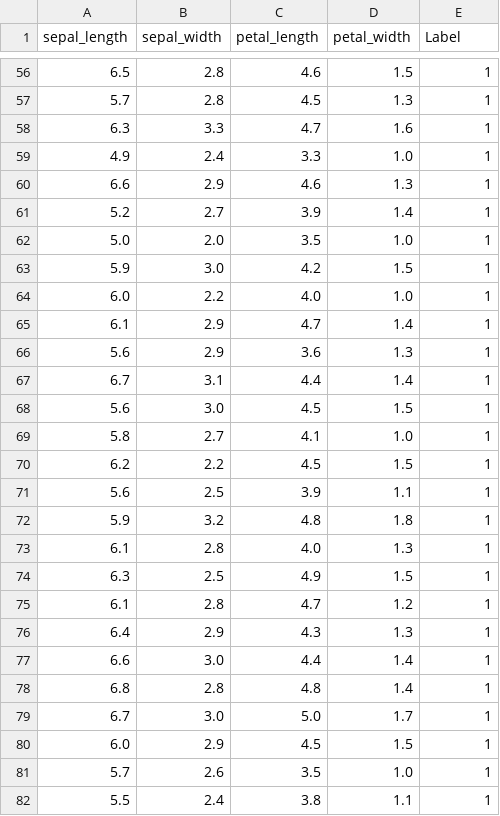
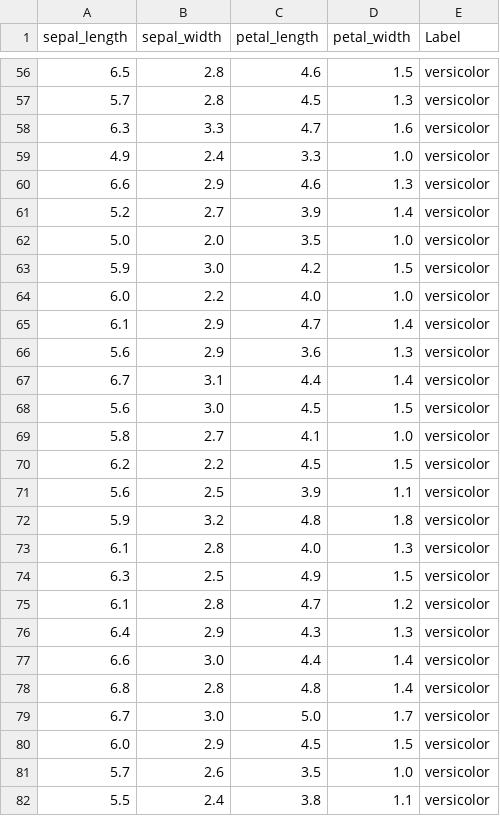
Before and after one commit to Harksu71/DataScienceAnalytics, a CSV file: Lecture/SeSAC/iris_dataset.csv, drawn as a sheet; only a part is shown, gaps mark what is left out; the diff covers the shown part only.

```diff
--- a/Lecture/SeSAC/iris_dataset.csv
+++ b/Lecture/SeSAC/iris_dataset.csv
@@ -56,27 +56,27 @@ sepal_length,sepal_width,petal_length,petal_width,Label
-6.5,2.8,4.6,1.5,1
-5.7,2.8,4.5,1.3,1
-6.3,3.3,4.7,1.6,1
-4.9,2.4,3.3,1.0,1
-6.6,2.9,4.6,1.3,1
-5.2,2.7,3.9,1.4,1
-5.0,2.0,3.5,1.0,1
-5.9,3.0,4.2,1.5,1
-6.0,2.2,4.0,1.0,1
-6.1,2.9,4.7,1.4,1
-5.6,2.9,3.6,1.3,1
-6.7,3.1,4.4,1.4,1
-5.6,3.0,4.5,1.5,1
-5.8,2.7,4.1,1.0,1
-6.2,2.2,4.5,1.5,1
-5.6,2.5,3.9,1.1,1
-5.9,3.2,4.8,1.8,1
-6.1,2.8,4.0,1.3,1
-6.3,2.5,4.9,1.5,1
-6.1,2.8,4.7,1.2,1
-6.4,2.9,4.3,1.3,1
-6.6,3.0,4.4,1.4,1
-6.8,2.8,4.8,1.4,1
-6.7,3.0,5.0,1.7,1
-6.0,2.9,4.5,1.5,1
-5.7,2.6,3.5,1.0,1
-5.5,2.4,3.8,1.1,1
+6.5,2.8,4.6,1.5,versicolor
+5.7,2.8,4.5,1.3,versicolor
+6.3,3.3,4.7,1.6,versicolor
+4.9,2.4,3.3,1.0,versicolor
+6.6,2.9,4.6,1.3,versicolor
+5.2,2.7,3.9,1.4,versicolor
+5.0,2.0,3.5,1.0,versicolor
+5.9,3.0,4.2,1.5,versicolor
+6.0,2.2,4.0,1.0,versicolor
+6.1,2.9,4.7,1.4,versicolor
+5.6,2.9,3.6,1.3,versicolor
+6.7,3.1,4.4,1.4,versicolor
+5.6,3.0,4.5,1.5,versicolor
+5.8,2.7,4.1,1.0,versicolor
+6.2,2.2,4.5,1.5,versicolor
+5.6,2.5,3.9,1.1,versicolor
+5.9,3.2,4.8,1.8,versicolor
+6.1,2.8,4.0,1.3,versicolor
+6.3,2.5,4.9,1.5,versicolor
+6.1,2.8,4.7,1.2,versicolor
+6.4,2.9,4.3,1.3,versicolor
+6.6,3.0,4.4,1.4,versicolor
+6.8,2.8,4.8,1.4,versicolor
+6.7,3.0,5.0,1.7,versicolor
+6.0,2.9,4.5,1.5,versicolor
+5.7,2.6,3.5,1.0,versicolor
+5.5,2.4,3.8,1.1,versicolor
```
Also changed, not shown: 123 edited cells elsewhere in this file, 22 other files.
